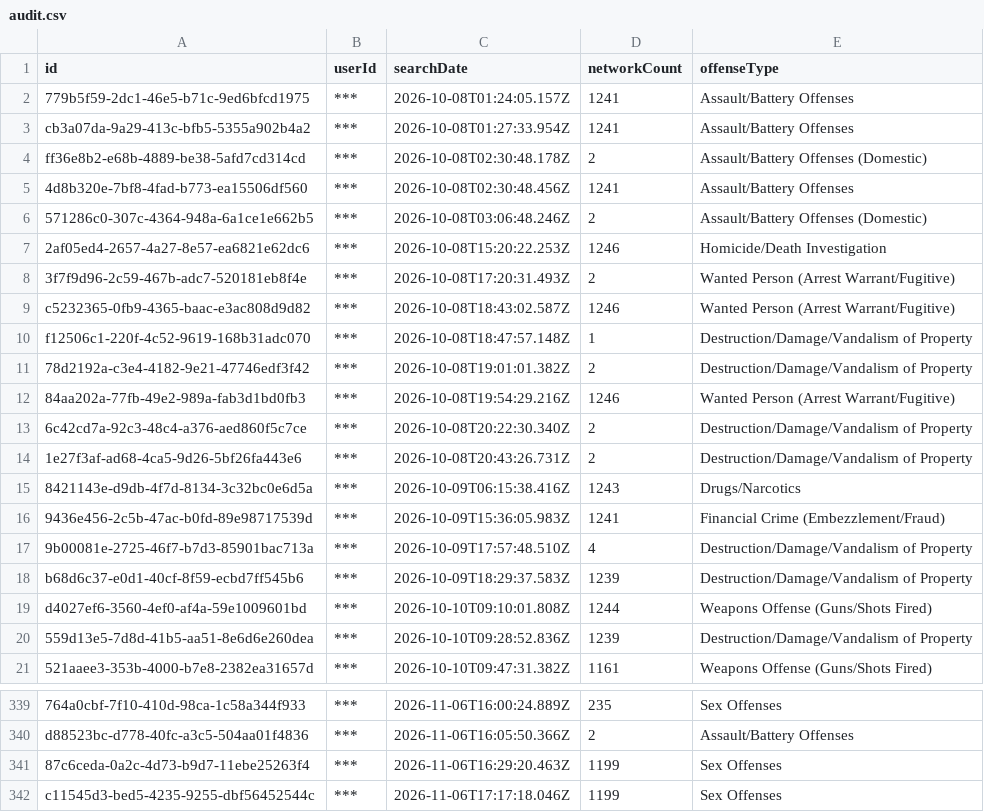
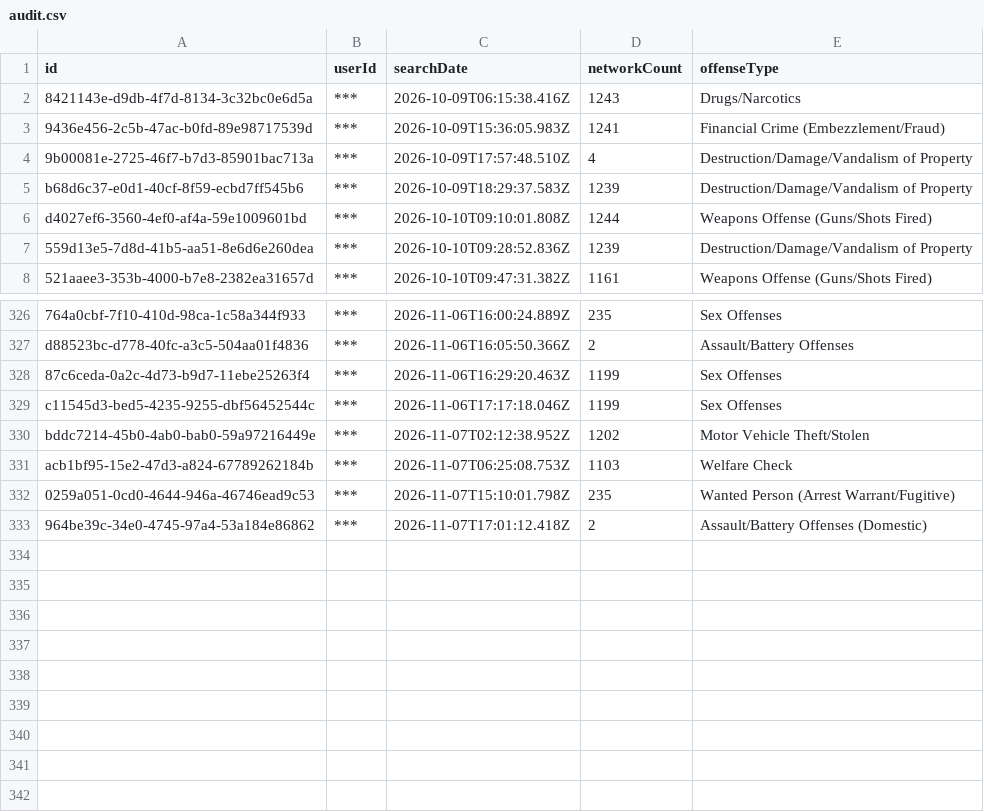
Before and after one commit to Cantica-Systems/mi-flock-transparency, a CSV file: wayne/raw/taylor-city-pd/audit.csv, drawn as a sheet; only a part is shown, gaps mark what is left out; removed rows and columns are numbered as before the commit, all else as after; the diff names each change by its address in the sheet, - before the commit and + after, or states it on an @@ line.

Commit message:
Update at 2026-11-08T21:06Z (taylor-city-pd +0; sumpter-twp-pd +0; inkster-city-pd +0)

```diff
--- a/wayne/raw/taylor-city-pd/audit.csv
+++ b/wayne/raw/taylor-city-pd/audit.csv
-row 2: 779b5f59-2dc1-46e5-b71c-9ed6bfcd1975 | *** | 2026-10-08T01:24:05.157Z | 1241 | Assault/Battery Offenses
-row 3: cb3a07da-9a29-413c-bfb5-5355a902b4a2 | *** | 2026-10-08T01:27:33.954Z | 1241 | Assault/Battery Offenses
-row 4: ff36e8b2-e68b-4889-be38-5afd7cd314cd | *** | 2026-10-08T02:30:48.178Z | 2 | Assault/Battery Offenses (Domestic)
-row 5: 4d8b320e-7bf8-4fad-b773-ea15506df560 | *** | 2026-10-08T02:30:48.456Z | 1241 | Assault/Battery Offenses
-row 6: 571286c0-307c-4364-948a-6a1ce1e662b5 | *** | 2026-10-08T03:06:48.246Z | 2 | Assault/Battery Offenses (Domestic)
-row 7: 2af05ed4-2657-4a27-8e57-ea6821e62dc6 | *** | 2026-10-08T15:20:22.253Z | 1246 | Homicide/Death Investigation
-row 8: 3f7f9d96-2c59-467b-adc7-520181eb8f4e | *** | 2026-10-08T17:20:31.493Z | 2 | Wanted Person (Arrest Warrant/Fugitive)
-row 9: c5232365-0fb9-4365-baac-e3ac808d9d82 | *** | 2026-10-08T18:43:02.587Z | 1246 | Wanted Person (Arrest Warrant/Fugitive)
-row 10: f12506c1-220f-4c52-9619-168b31adc070 | *** | 2026-10-08T18:47:57.148Z | 1 | Destruction/Damage/Vandalism of Property
-row 11: 78d2192a-c3e4-4182-9e21-47746edf3f42 | *** | 2026-10-08T19:01:01.382Z | 2 | Destruction/Damage/Vandalism of Property
-row 12: 84aa202a-77fb-49e2-989a-fab3d1bd0fb3 | *** | 2026-10-08T19:54:29.216Z | 1246 | Wanted Person (Arrest Warrant/Fugitive)
-row 13: 6c42cd7a-92c3-48c4-a376-aed860f5c7ce | *** | 2026-10-08T20:22:30.340Z | 2 | Destruction/Damage/Vandalism of Property
-row 14: 1e27f3af-ad68-4ca5-9d26-5bf26fa443e6 | *** | 2026-10-08T20:43:26.731Z | 2 | Destruction/Damage/Vandalism of Property
+row 330: bddc7214-45b0-4ab0-bab0-59a97216449e | *** | 2026-11-07T02:12:38.952Z | 1202 | Motor Vehicle Theft/Stolen
+row 331: acb1bf95-15e2-47d3-a824-67789262184b | *** | 2026-11-07T06:25:08.753Z | 1103 | Welfare Check
+row 332: 0259a051-0cd0-4644-946a-46746ead9c53 | *** | 2026-11-07T15:10:01.798Z | 235 | Wanted Person (Arrest Warrant/Fugitive)
+row 333: 964be39c-34e0-4745-97a4-53a184e86862 | *** | 2026-11-07T17:01:12.418Z | 2 | Assault/Battery Offenses (Domestic)
```
Also changed, not shown: wayne/data/inkster-city-pd/stats.csv, wayne/data/sumpter-twp-pd/stats.csv, 6 other files.
